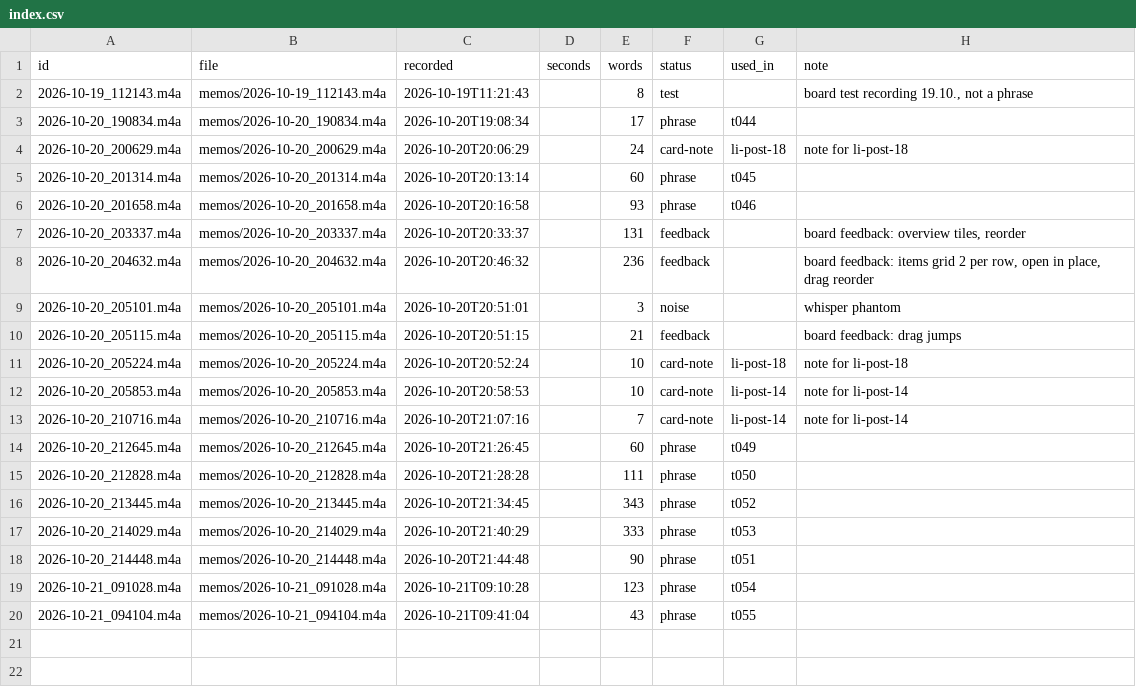
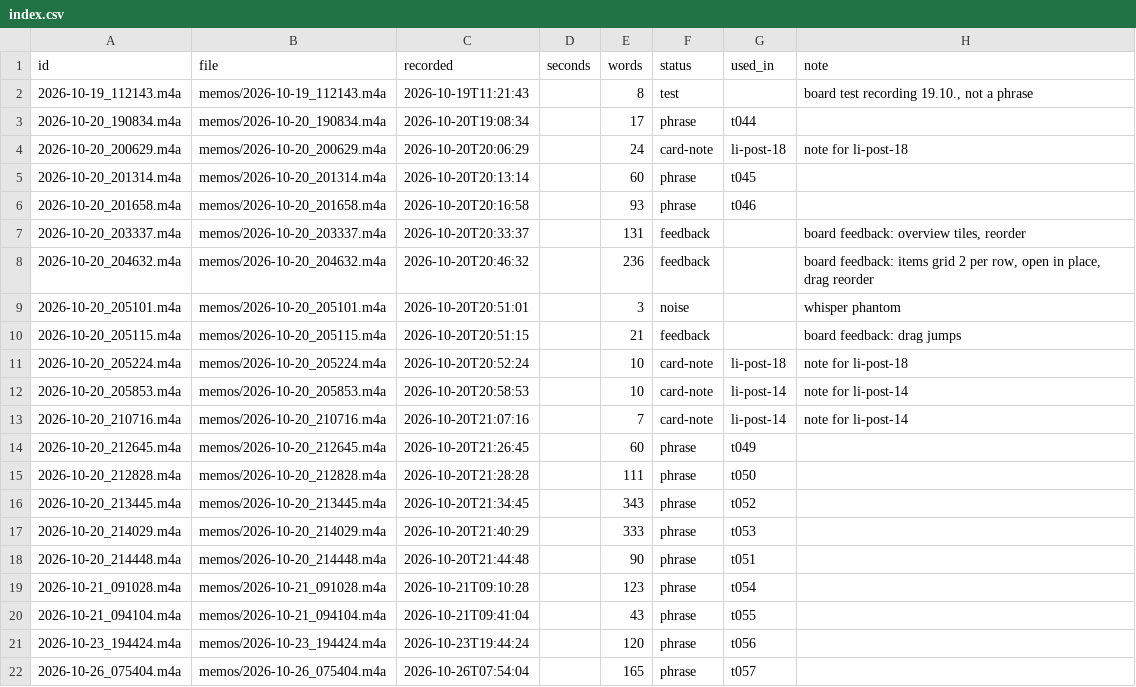
Before and after one commit to llitaa/social_board, a CSV file: library/memos/index.csv, drawn as a sheet.

```diff
--- a/library/memos/index.csv
+++ b/library/memos/index.csv
@@ -20 +20,3 @@ id,file,recorded,seconds,words,status,used_in,note
 2026-10-21_094104.m4a,memos/2026-10-21_094104.m4a,2026-10-21T09:41:04,,43,phrase,t055,
+2026-10-23_194424.m4a,memos/2026-10-23_194424.m4a,2026-10-23T19:44:24,,120,phrase,t056,
+2026-10-26_075404.m4a,memos/2026-10-26_075404.m4a,2026-10-26T07:54:04,,165,phrase,t057,
```
Also changed, not shown: library/inventory.csv, library/photos/index.csv, 25 other files.
